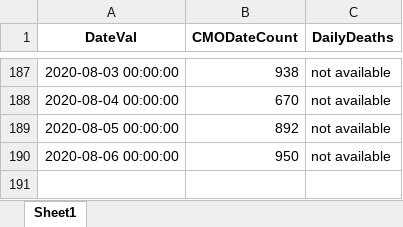
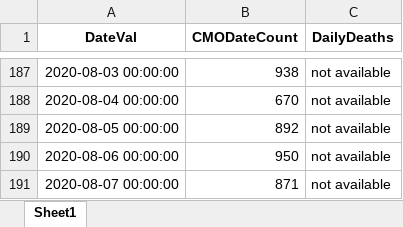
Before and after one commit to erwinfs/covid19-curves, an Excel workbook: data/DailyConfirmedCases.xlsx, sheet Sheet1, drawn as a sheet; only a part is shown, gaps mark what is left out; values as stored, in another font and other column widths than the file's, no borders; the diff names each change by its address in the sheet, - before the commit and + after, or states it on an @@ line.

Commit message:
Daily run

```diff
--- a/data/DailyConfirmedCases.xlsx (sheet Sheet1)
+++ b/data/DailyConfirmedCases.xlsx (sheet Sheet1)
+row 191: 2020-08-07 00:00:00 | 871 | not available
```
